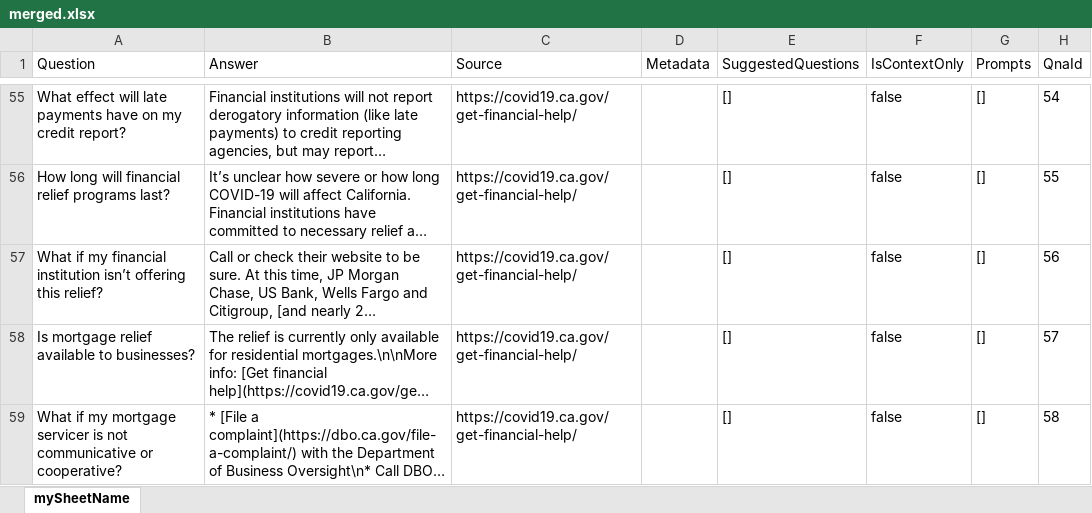
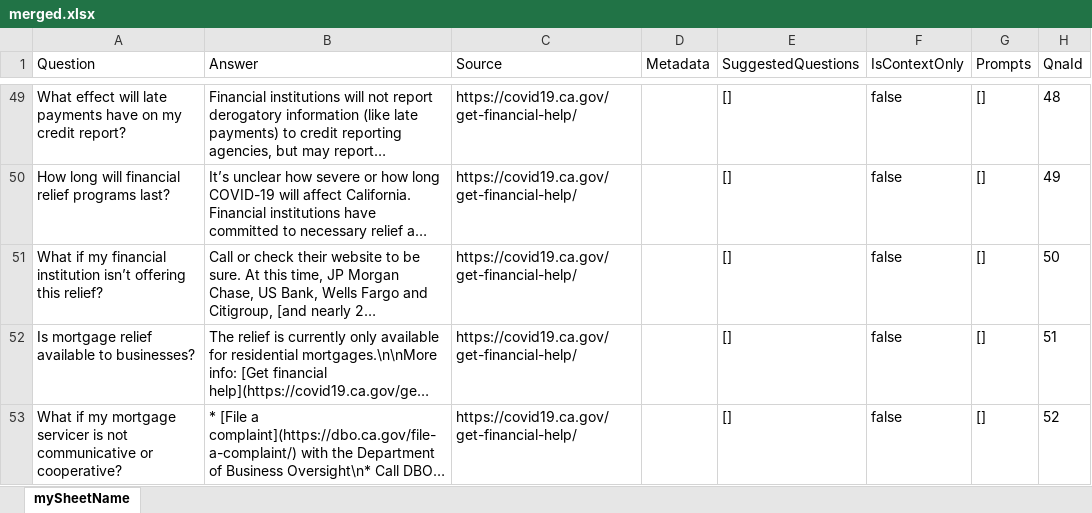
Before and after one commit to cagov/Cron, an Excel workbook: qnacrawler/merged.xlsx, sheet mySheetName, drawn as a sheet; only a part is shown, gaps mark what is left out; long unchanged cells end in …; values as stored, in another font and other column widths than the file's, no borders; addresses are those after the commit; the diff covers the shown part only; the diff names each change by its address in the sheet, - before the commit and + after, or states it on an @@ line.

Commit message:
latest data

```diff
--- a/qnacrawler/merged.xlsx (sheet mySheetName)
+++ b/qnacrawler/merged.xlsx (sheet mySheetName)
-H49 (QnaId): 54
+H49 (QnaId): 48
-H50 (QnaId): 55
+H50 (QnaId): 49
-H51 (QnaId): 56
+H51 (QnaId): 50
-H52 (QnaId): 57
+H52 (QnaId): 51
-H53 (QnaId): 58
+H53 (QnaId): 52
```
Also changed, not shown: 5 added rows, 7 removed rows and 286 edited cells elsewhere in this sheet, 2 other files.
